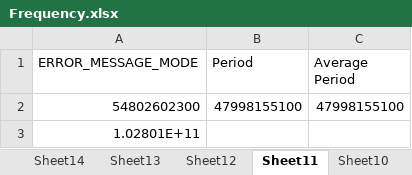
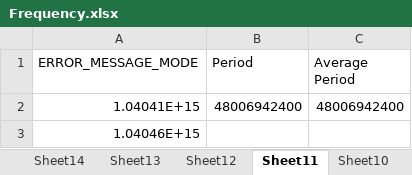
Before and after one commit to BramSrna/ElevatorControlSystem, an Excel workbook: Documentation/Frequency.xlsx, sheet Sheet11, drawn as a sheet; values as stored, in another font and other column widths than the file's, no borders; removed rows and columns are numbered as before the commit, all else as after; the diff names each change by its address in the sheet, - before the commit and + after, or states it on an @@ line.

```diff
--- a/Documentation/Frequency.xlsx (sheet Sheet11)
+++ b/Documentation/Frequency.xlsx (sheet Sheet11)
-row 2: 54802602300 | 47998155100 | 47998155100
+row 2: 1.04041E+15 | 48006942400 | 48006942400
-A3 (ERROR_MESSAGE_MODE): 1.02801E+11
+A3 (ERROR_MESSAGE_MODE): 1.04046E+15
```
Also changed, not shown: sheet Sheet2, sheet Sheet6, sheet Sheet5, sheet Sheet10, sheet Sheet3, sheet Sheet7, 4 more sheets, other sheet tabs, Documentation/Rate Monotonic Analysis.xlsx, 16 other files.
